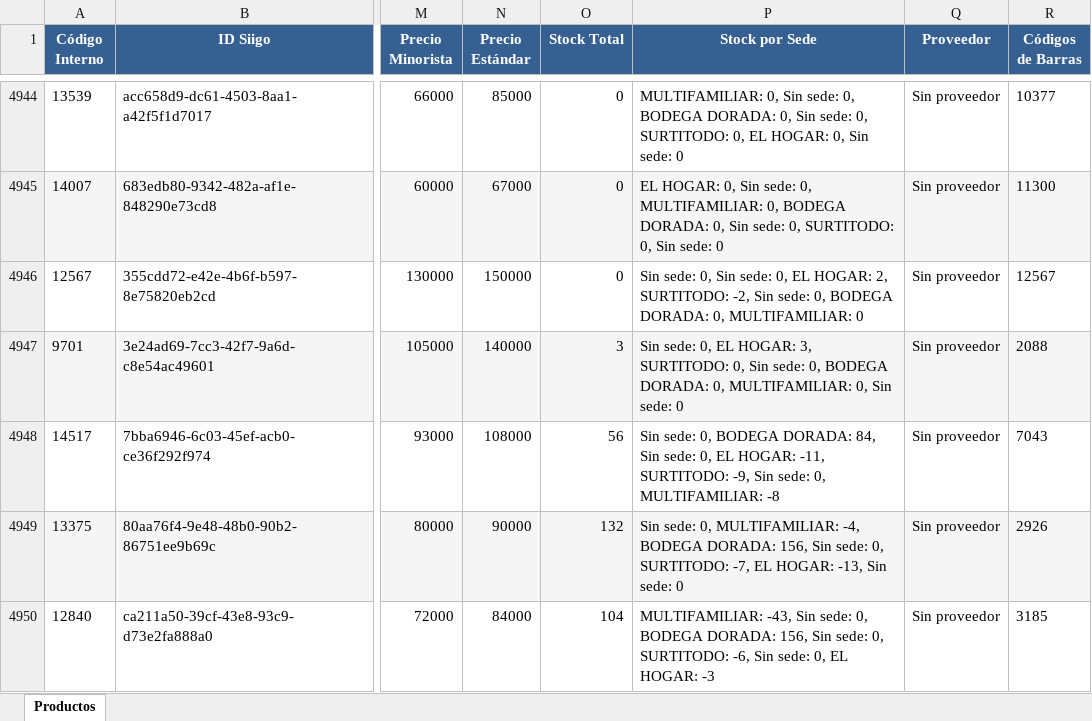
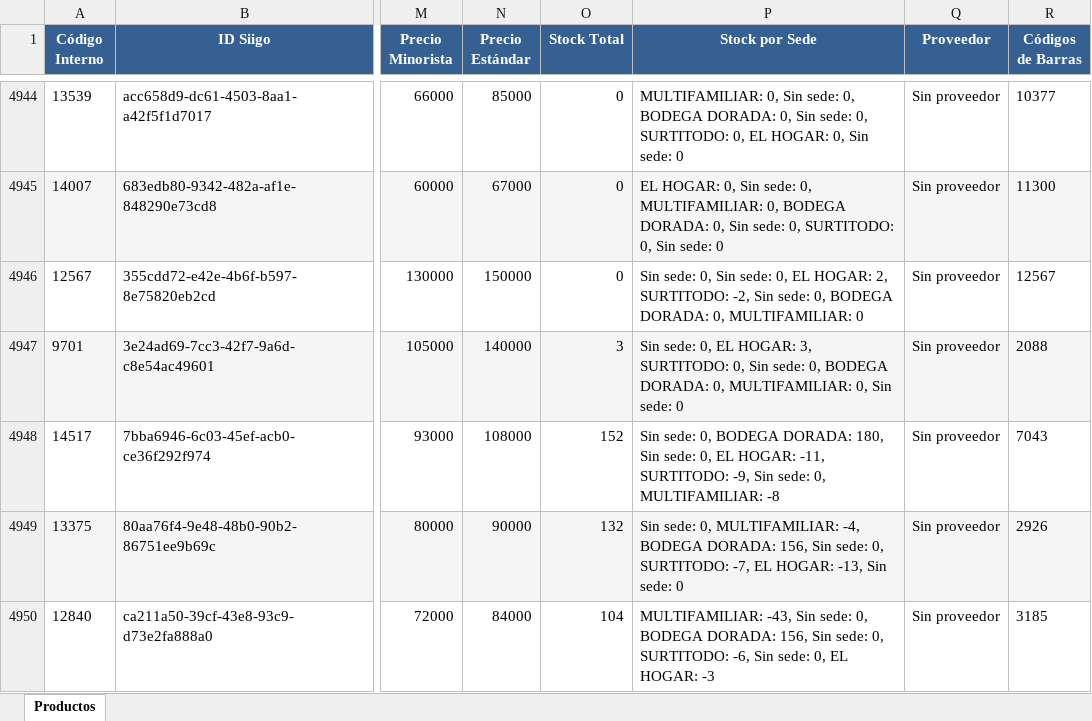
Before and after one commit to averageai/files-source, an Excel workbook: productos_dorada.xlsx, sheet Productos, drawn as a sheet; only a part is shown, gaps mark what is left out; values as stored, in another font and other column widths than the file's, no borders; the diff names each change by its address in the sheet, - before the commit and + after, or states it on an @@ line.

```diff
--- a/productos_dorada.xlsx (sheet Productos)
+++ b/productos_dorada.xlsx (sheet Productos)
-O4948 (Stock Total): 56
+O4948 (Stock Total): 152
-P4948 (Stock por Sede): …BODEGA DORADA: 84, Sin sede:…
+P4948 (Stock por Sede): …BODEGA DORADA: 180, Sin sede:…
```
Also changed, not shown: 1 other file.
